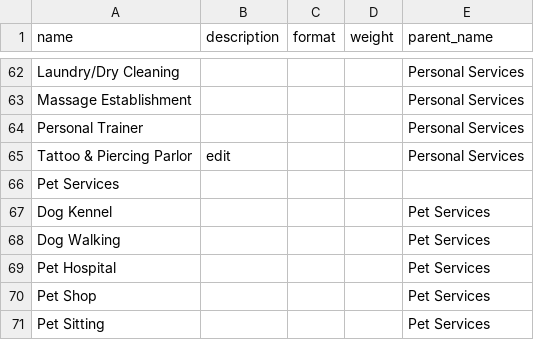
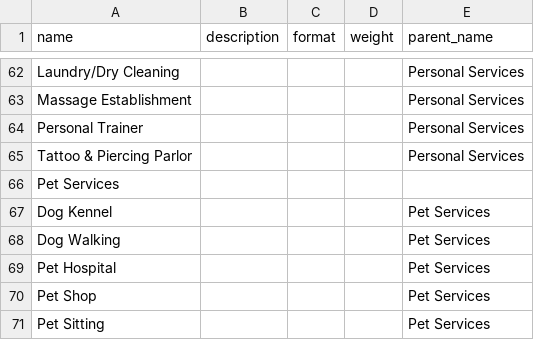
Before and after one commit to CivicActions/business_portal, a CSV file: docroot/sites/all/modules/custom/sbp_features/sbp_migrate/import/industry_tags.csv, drawn as a sheet; only a part is shown, gaps mark what is left out.

Commit message:
Migrate for permits and related industry tags

```diff
--- a/docroot/sites/all/modules/custom/sbp_features/sbp_migrate/import/industry_tags.csv
+++ b/docroot/sites/all/modules/custom/sbp_features/sbp_migrate/import/industry_tags.csv
@@ -64,3 +64,3 @@ Massage Establishment,,,,Personal Services
 Personal Trainer,,,,Personal Services
-Tattoo & Piercing Parlor,edit,,,Personal Services
+Tattoo & Piercing Parlor,,,,Personal Services
 Pet Services,,,,
```
Also changed, not shown: 5 other files.
